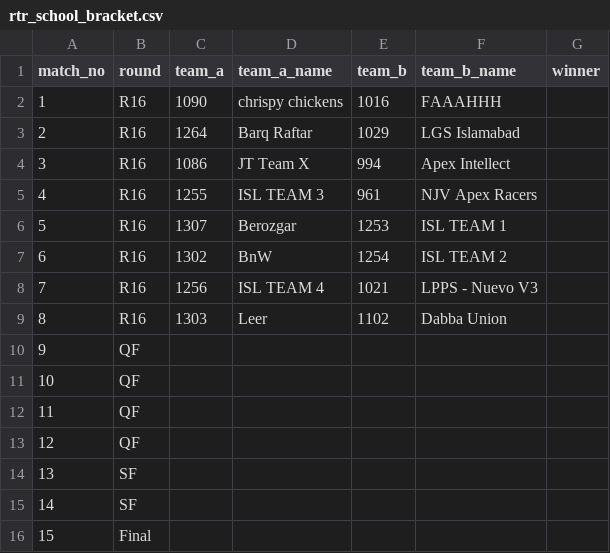
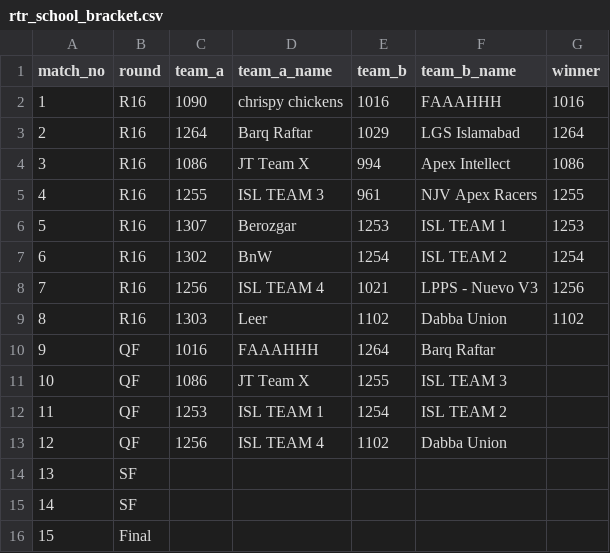
Before and after one commit to ceme-dmts/nerc26, a CSV file: results/rtr_school_bracket.csv, drawn as a sheet.

```diff
--- a/results/rtr_school_bracket.csv
+++ b/results/rtr_school_bracket.csv
@@ -1,14 +1,14 @@
 match_no,round,team_a,team_a_name,team_b,team_b_name,winner
-1,R16,1090,chrispy chickens,1016,FAAAHHH,
-2,R16,1264,Barq Raftar,1029,LGS Islamabad,
-3,R16,1086,JT Team X,994,Apex Intellect,
-4,R16,1255,ISL TEAM 3,961,NJV Apex Racers,
-5,R16,1307,Berozgar,1253,ISL TEAM 1,
-6,R16,1302,BnW,1254,ISL TEAM 2,
-7,R16,1256,ISL TEAM 4,1021,LPPS - Nuevo V3,
-8,R16,1303,Leer,1102,Dabba Union,
-9,QF,,,,,
-10,QF,,,,,
-11,QF,,,,,
-12,QF,,,,,
+1,R16,1090,chrispy chickens,1016,FAAAHHH,1016
+2,R16,1264,Barq Raftar,1029,LGS Islamabad,1264
+3,R16,1086,JT Team X,994,Apex Intellect,1086
+4,R16,1255,ISL TEAM 3,961,NJV Apex Racers,1255
+5,R16,1307,Berozgar,1253,ISL TEAM 1,1253
+6,R16,1302,BnW,1254,ISL TEAM 2,1254
+7,R16,1256,ISL TEAM 4,1021,LPPS - Nuevo V3,1256
+8,R16,1303,Leer,1102,Dabba Union,1102
+9,QF,1016,FAAAHHH,1264,Barq Raftar,
+10,QF,1086,JT Team X,1255,ISL TEAM 3,
+11,QF,1253,ISL TEAM 1,1254,ISL TEAM 2,
+12,QF,1256,ISL TEAM 4,1102,Dabba Union,
 13,SF,,,,,
```
Also changed, not shown: results/modular_school_bracket.csv, 3 other files.
